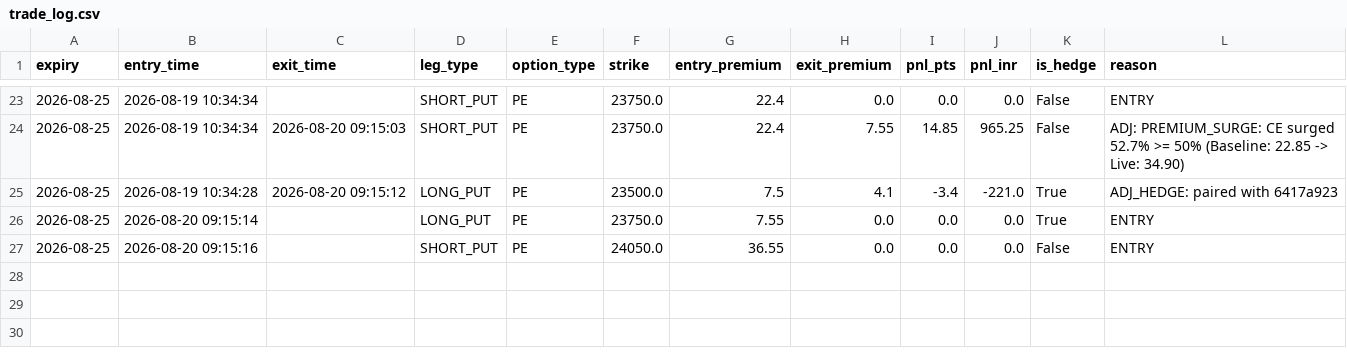
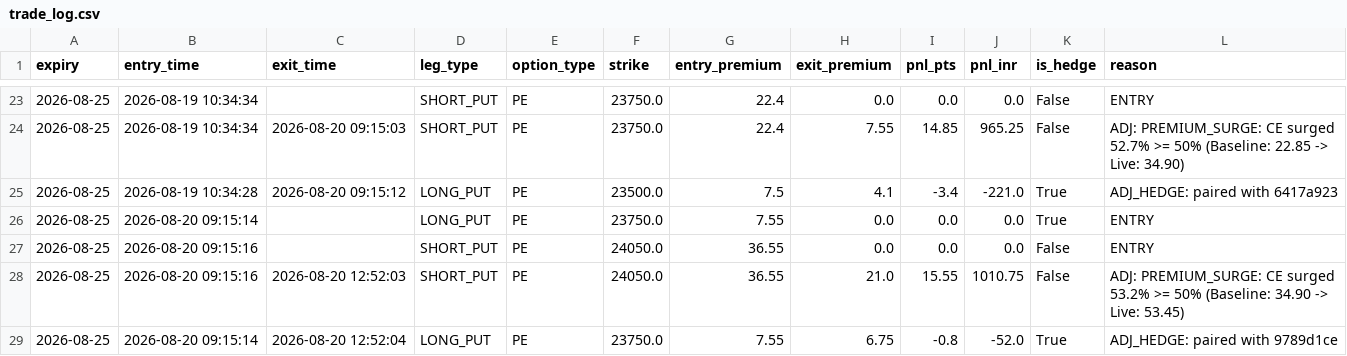
Before and after one commit to anandmunotCode/AngelAlgo, a CSV file: trade_log.csv, drawn as a sheet; only a part is shown, gaps mark what is left out; the diff names each change by its address in the sheet, - before the commit and + after, or states it on an @@ line.

```diff
--- a/trade_log.csv
+++ b/trade_log.csv
+row 28: 2026-08-25 | 2026-08-20 09:15:16 | 2026-08-20 12:52:03 | SHORT_PUT | PE | 24050.0 | 36.55 | 21.0 | 15.55 | 1010.75 | False | ADJ: PREMIUM_SURGE: CE surged 53.2% >= 50% (Baseline: 34.90 -> Live: 53.45)
+row 29: 2026-08-25 | 2026-08-20 09:15:14 | 2026-08-20 12:52:04 | LONG_PUT | PE | 23750.0 | 7.55 | 6.75 | -0.8 | -52.0 | True | ADJ_HEDGE: paired with 9789d1ce
```
Also changed, not shown: 1 other file.
